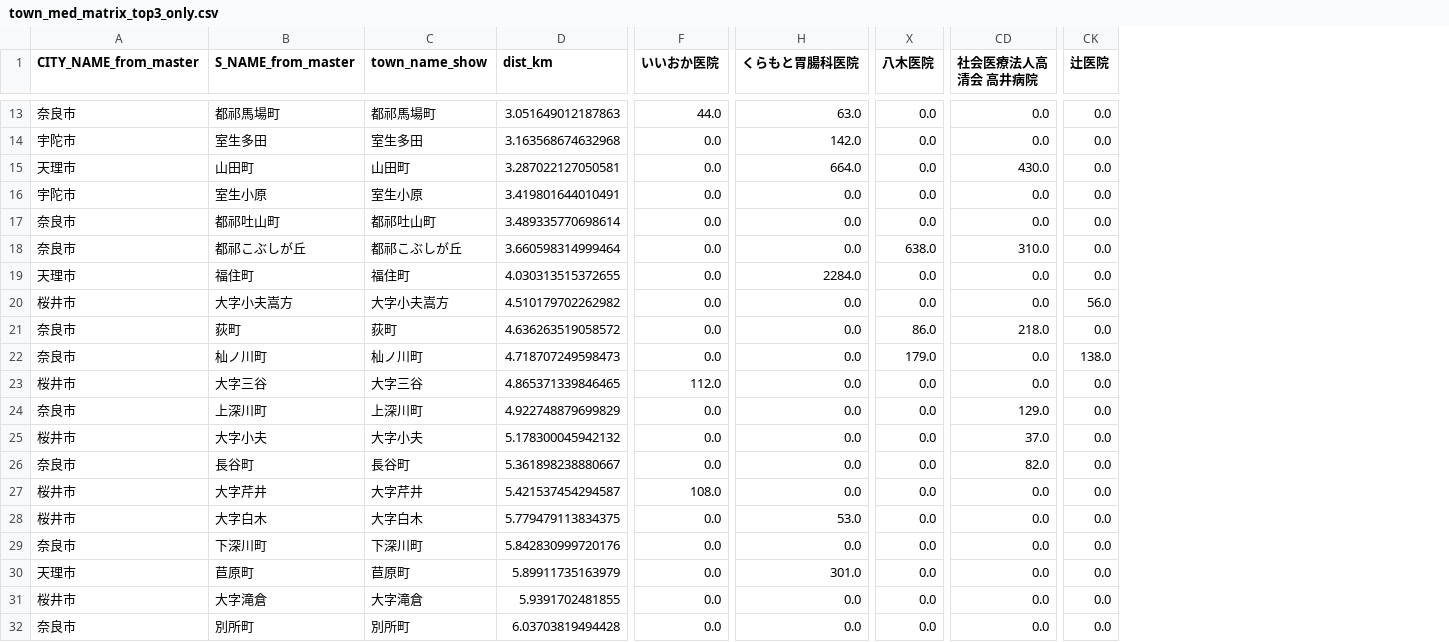
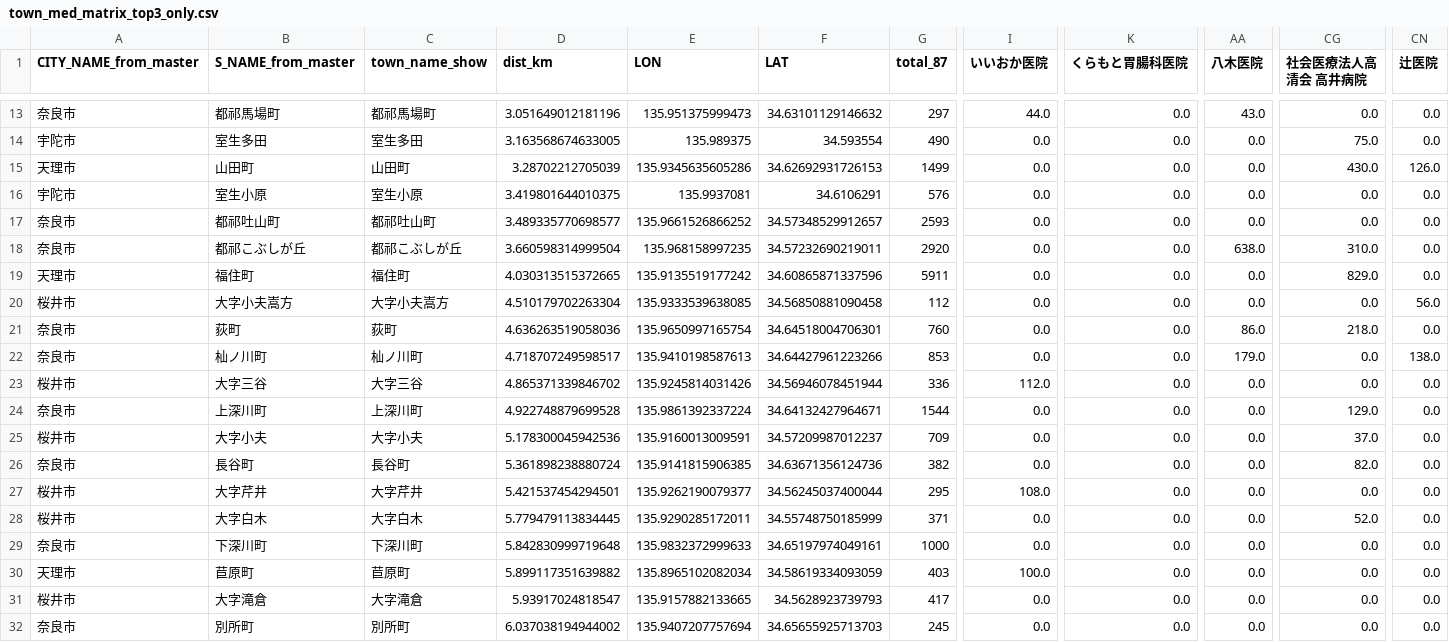
Before and after one commit to 22078tsubasa/ppl-gff, a CSV file: JADECOM/202603/town_med_matrix_top3_only.csv, drawn as a sheet; only a part is shown, gaps mark what is left out; addresses are those after the commit; the diff covers the shown part only; the diff names each change by its address in the sheet, - before the commit and + after, or states it on an @@ line.

```diff
--- a/JADECOM/202603/town_med_matrix_top3_only.csv
+++ b/JADECOM/202603/town_med_matrix_top3_only.csv
+column E (LON), rows 13-32: 135.951375999473 | 135.989375 | 135.9345635605286 | 135.9937081 | 135.9661526866252 | 135.968158997235 | 135.9135519177242 | 135.9333539638085 | 135.9650997165754 | 135.9410198587613 | 135.9245814031426 | 135.9861392337224 | 135.9160013009591 | 135.9141815906385 | 135.9262190079377 | 135.9290285172011 | 135.9832372999633 | 135.8965102082034 | 135.9157882133665 | 135.9407207757694
+column F (LAT), rows 13-32: 34.63101129146632 | 34.593554 | 34.62692931726153 | 34.6106291 | 34.57348529912657 | 34.57232690219011 | 34.60865871337596 | 34.56850881090458 | 34.64518004706301 | 34.64427961223266 | 34.56946078451944 | 34.64132427964671 | 34.57209987012237 | 34.63671356124736 | 34.56245037400044 | 34.55748750185999 | 34.65197974049161 | 34.58619334093059 | 34.5628923739793 | 34.65655925713703
+column G (total_87), rows 13-32: 297 | 490 | 1499 | 576 | 2593 | 2920 | 5911 | 112 | 760 | 853 | 336 | 1544 | 709 | 382 | 295 | 371 | 1000 | 403 | 417 | 245
-D13 (dist_km): 3.051649012187863
+D13 (dist_km): 3.051649012181196
-K13 (くらもと胃腸科医院): 63.0
+K13 (くらもと胃腸科医院): 0.0
-AA13 (八木医院): 0.0
+AA13 (八木医院): 43.0
-D14 (dist_km): 3.163568674632968
+D14 (dist_km): 3.163568674633005
-K14 (くらもと胃腸科医院): 142.0
+K14 (くらもと胃腸科医院): 0.0
-CG14 (社会医療法人高清会 高井病院): 0.0
+CG14 (社会医療法人高清会 高井病院): 75.0
-D15 (dist_km): 3.287022127050581
+D15 (dist_km): 3.28702212705039
-K15 (くらもと胃腸科医院): 664.0
+K15 (くらもと胃腸科医院): 0.0
-CN15 (辻医院): 0.0
+CN15 (辻医院): 126.0
-D16 (dist_km): 3.419801644010491
+D16 (dist_km): 3.419801644010375
-D17 (dist_km): 3.489335770698614
+D17 (dist_km): 3.489335770698577
-D18 (dist_km): 3.660598314999464
+D18 (dist_km): 3.660598314999504
-D19 (dist_km): 4.030313515372655
+D19 (dist_km): 4.030313515372665
-K19 (くらもと胃腸科医院): 2284.0
+K19 (くらもと胃腸科医院): 0.0
-CG19 (社会医療法人高清会 高井病院): 0.0
+CG19 (社会医療法人高清会 高井病院): 829.0
-D20 (dist_km): 4.510179702262982
+D20 (dist_km): 4.510179702263304
-D21 (dist_km): 4.636263519058572
+D21 (dist_km): 4.636263519058036
-D22 (dist_km): 4.718707249598473
+D22 (dist_km): 4.718707249598517
-D23 (dist_km): 4.865371339846465
+D23 (dist_km): 4.865371339846702
-D24 (dist_km): 4.922748879699829
+D24 (dist_km): 4.922748879699528
-D25 (dist_km): 5.178300045942132
+D25 (dist_km): 5.178300045942536
-D26 (dist_km): 5.361898238880667
+D26 (dist_km): 5.361898238880724
-D27 (dist_km): 5.421537454294587
+D27 (dist_km): 5.421537454294501
-D28 (dist_km): 5.779479113834375
+D28 (dist_km): 5.779479113834445
-K28 (くらもと胃腸科医院): 53.0
+K28 (くらもと胃腸科医院): 0.0
-CG28 (社会医療法人高清会 高井病院): 0.0
+CG28 (社会医療法人高清会 高井病院): 52.0
-D29 (dist_km): 5.842830999720176
+D29 (dist_km): 5.842830999719648
-D30 (dist_km): 5.89911735163979
+D30 (dist_km): 5.899117351639882
-I30 (いいおか医院): 0.0
+I30 (いいおか医院): 100.0
-K30 (くらもと胃腸科医院): 301.0
+K30 (くらもと胃腸科医院): 0.0
-D31 (dist_km): 5.9391702481855
+D31 (dist_km): 5.93917024818547
-D32 (dist_km): 6.03703819494428
+D32 (dist_km): 6.037038194944002
```
Also changed, not shown: 62 edited cells elsewhere in this file, JADECOM/202603/dominant_territory_tsuge_30km_result.csv, JADECOM/202603/dominant_territory_tsuge_30km_tsuge_plus5_result.csv, 8 other files.
